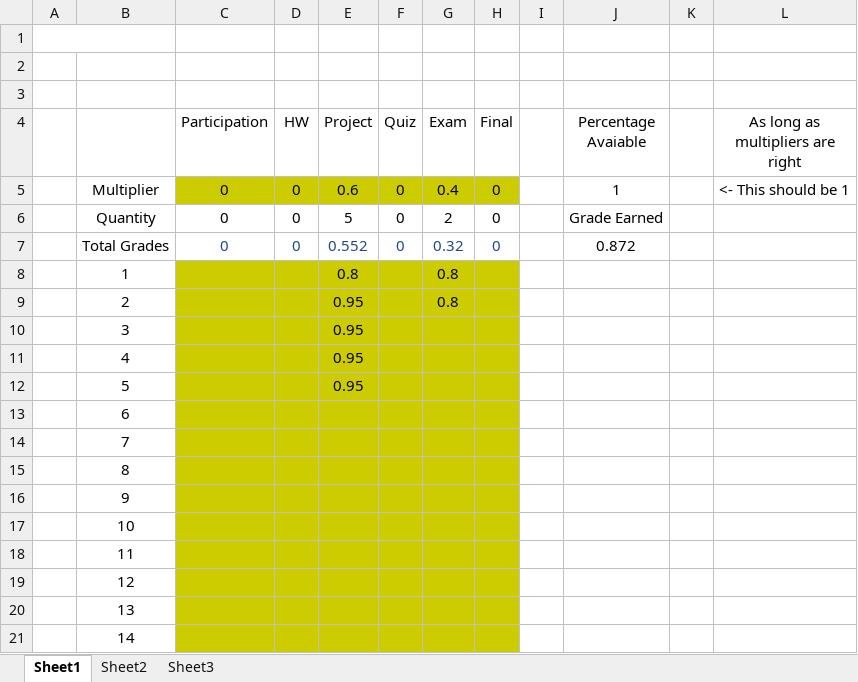
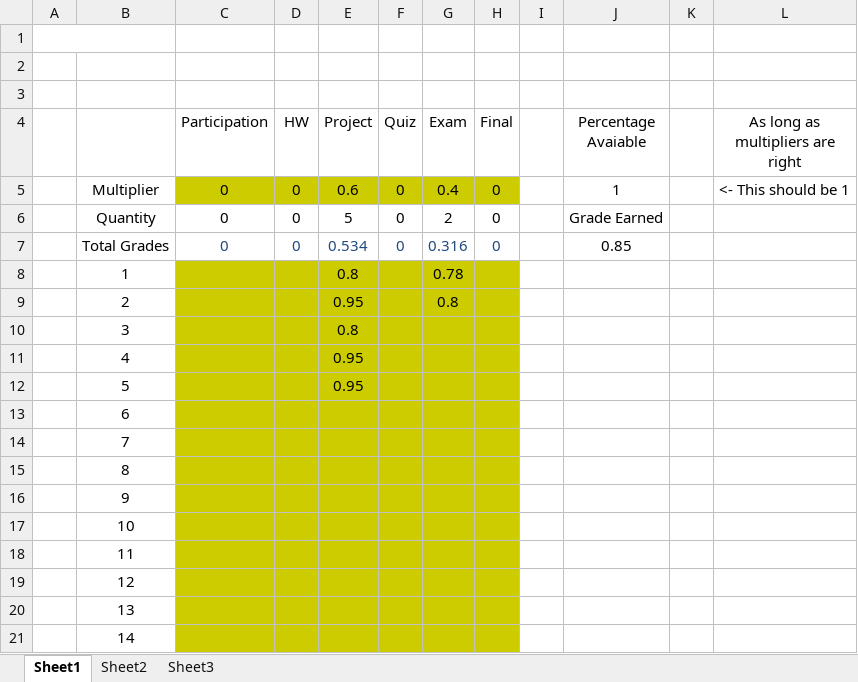
Before and after one commit to AlexLundinEducational/UTDFall2018, an Excel workbook: 2.3-SE-4348.502-OS/Grades.xlsx, sheet Sheet1, drawn as a sheet; values as stored, in another font and other column widths than the file's, no borders; the diff names each change by its address in the sheet, - before the commit and + after, or states it on an @@ line.

Commit message:
grades

```diff
--- a/2.3-SE-4348.502-OS/Grades.xlsx (sheet Sheet1)
+++ b/2.3-SE-4348.502-OS/Grades.xlsx (sheet Sheet1)
-E7 (Project): 0.552
+E7 (Project): 0.534
-G7 (Exam): 0.32
+G7 (Exam): 0.316
-J7 (Percentage Avaiable): 0.872
+J7 (Percentage Avaiable): 0.85
-G8 (Exam): 0.8
+G8 (Exam): 0.78
-E10 (Project): 0.95
+E10 (Project): 0.8
```
Also changed, not shown: 1 other file.
